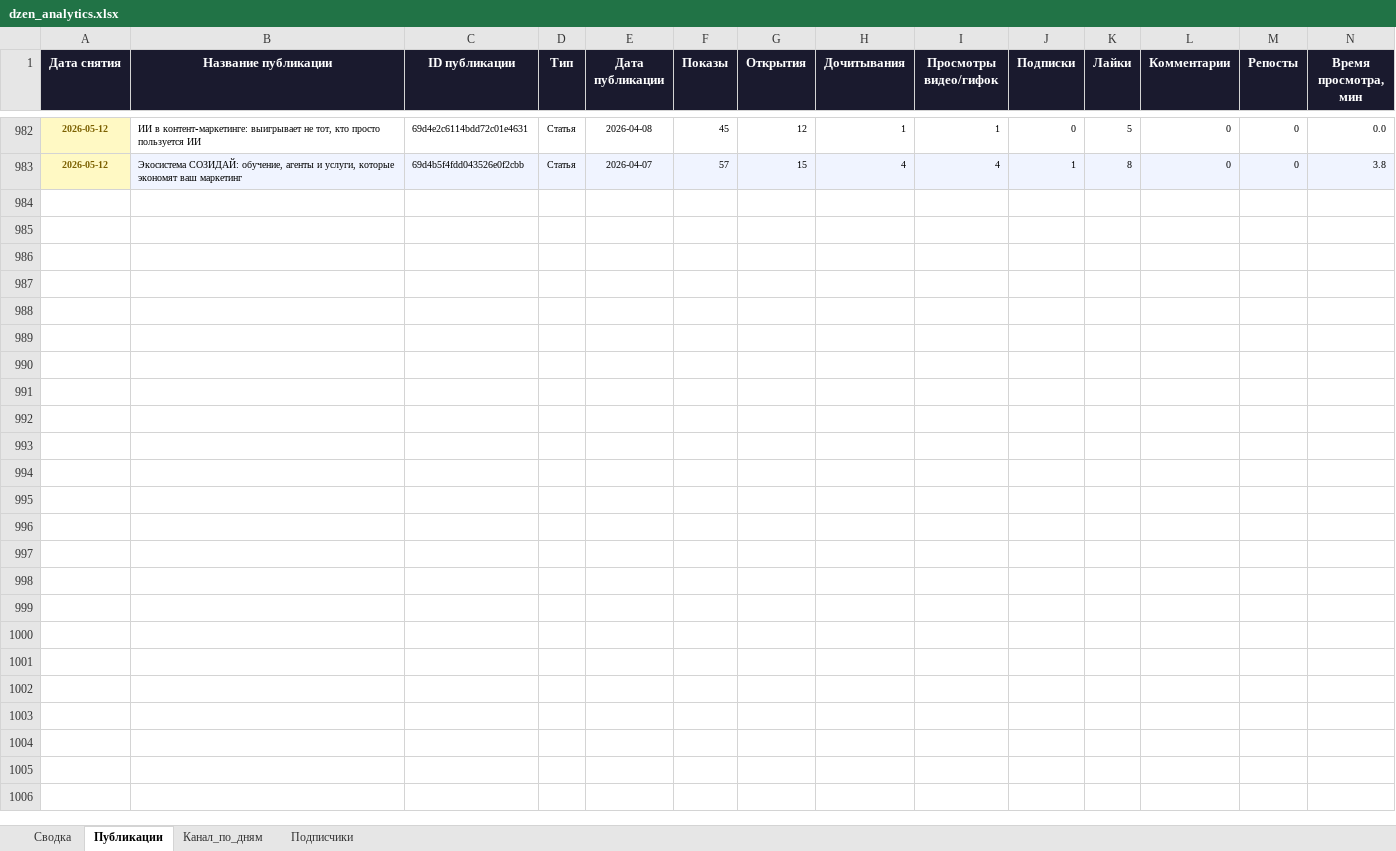
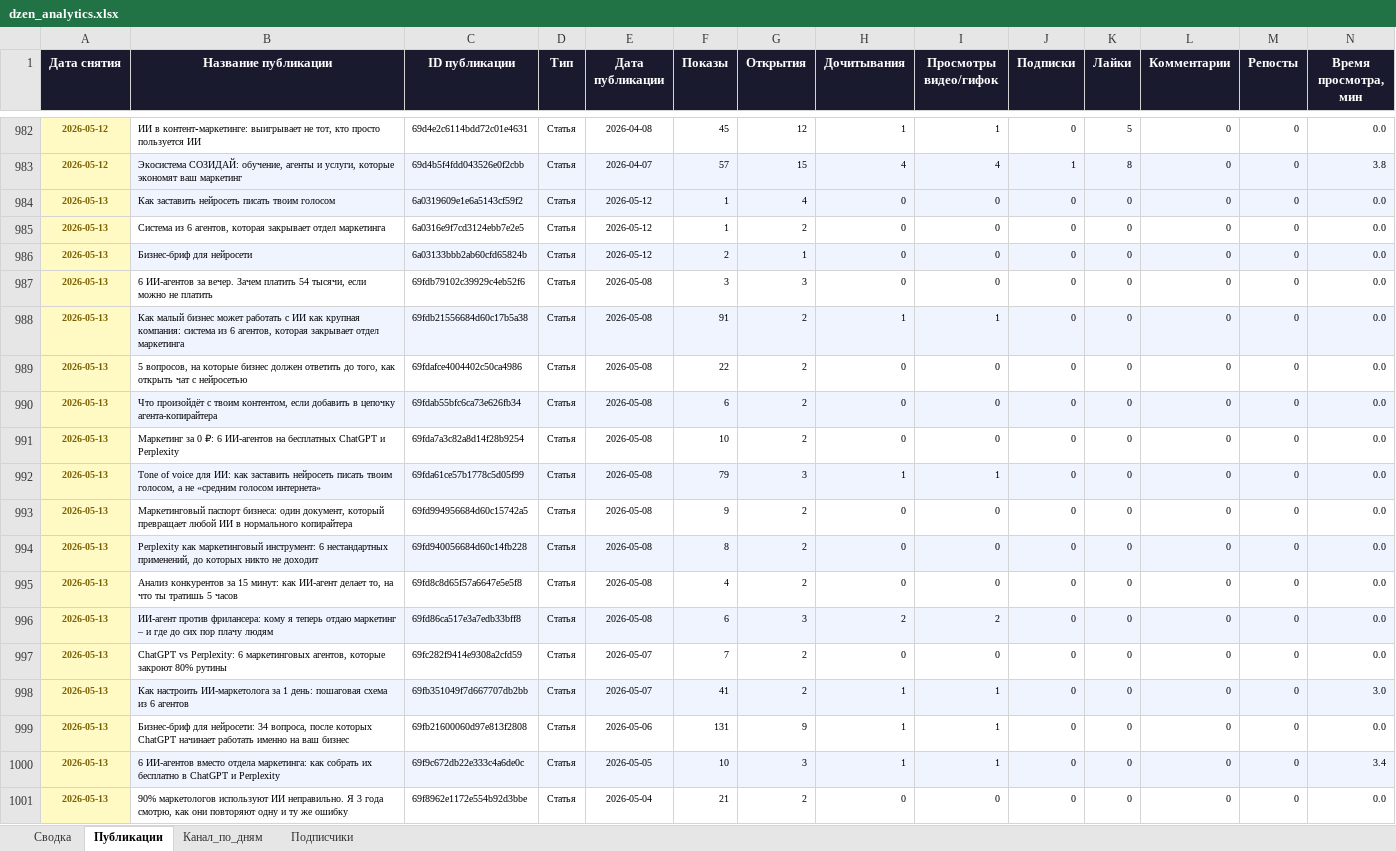
Before and after one commit to Zhechev-Daniil/dzen-analytics, an Excel workbook: dzen_analytics.xlsx, sheet Публикации, drawn as a sheet; only a part is shown, gaps mark what is left out; values as stored, in another font and other column widths than the file's, no borders; rows hold the shown columns only; the diff covers the shown part only; the diff names each change by its address in the sheet, - before the commit and + after, or states it on an @@ line.

```diff
--- a/dzen_analytics.xlsx (sheet Публикации)
+++ b/dzen_analytics.xlsx (sheet Публикации)
+row 984: 2026-05-13 | Как заставить нейросеть писать твоим голосом | 6a0319609e1e6a5143cf59f2 | Статья | 2026-05-12 | 1 | 4 | 0 | 0 | 0 | 0 | 0 | 0 | 0.0
+row 985: 2026-05-13 | Система из 6 агентов, которая закрывает отдел маркетинга | 6a0316e9f7cd3124ebb7e2e5 | Статья | 2026-05-12 | 1 | 2 | 0 | 0 | 0 | 0 | 0 | 0 | 0.0
+row 986: 2026-05-13 | Бизнес-бриф для нейросети | 6a03133bbb2ab60cfd65824b | Статья | 2026-05-12 | 2 | 1 | 0 | 0 | 0 | 0 | 0 | 0 | 0.0
+row 987: 2026-05-13 | 6 ИИ-агентов за вечер. Зачем платить 54 тысячи, если можно не платить | 69fdb79102c39929c4eb52f6 | Статья | 2026-05-08 | 3 | 3 | 0 | 0 | 0 | 0 | 0 | 0 | 0.0
+row 988: 2026-05-13 | Как малый бизнес может работать с ИИ как крупная компания: система из 6 агентов, которая закрывает отдел маркетинга | 69fdb21556684d60c17b5a38 | Статья | 2026-05-08 | 91 | 2 | 1 | 1 | 0 | 0 | 0 | 0 | 0.0
+row 989: 2026-05-13 | 5 вопросов, на которые бизнес должен ответить до того, как открыть чат с нейросетью | 69fdafce4004402c50ca4986 | Статья | 2026-05-08 | 22 | 2 | 0 | 0 | 0 | 0 | 0 | 0 | 0.0
+row 990: 2026-05-13 | Что произойдёт с твоим контентом, если добавить в цепочку агента-копирайтера | 69fdab55bfc6ca73e626fb34 | Статья | 2026-05-08 | 6 | 2 | 0 | 0 | 0 | 0 | 0 | 0 | 0.0
+row 991: 2026-05-13 | Маркетинг за 0 ₽: 6 ИИ-агентов на бесплатных ChatGPT и Perplexity | 69fda7a3c82a8d14f28b9254 | Статья | 2026-05-08 | 10 | 2 | 0 | 0 | 0 | 0 | 0 | 0 | 0.0
+row 992: 2026-05-13 | Tone of voice для ИИ: как заставить нейросеть писать твоим голосом, а не «средним голосом интернета» | 69fda61ce57b1778c5d05f99 | Статья | 2026-05-08 | 79 | 3 | 1 | 1 | 0 | 0 | 0 | 0 | 0.0
+row 993: 2026-05-13 | Маркетинговый паспорт бизнеса: один документ, который превращает любой ИИ в нормального копирайтера | 69fd994956684d60c15742a5 | Статья | 2026-05-08 | 9 | 2 | 0 | 0 | 0 | 0 | 0 | 0 | 0.0
+row 994: 2026-05-13 | Perplexity как маркетинговый инструмент: 6 нестандартных применений, до которых никто не доходит | 69fd940056684d60c14fb228 | Статья | 2026-05-08 | 8 | 2 | 0 | 0 | 0 | 0 | 0 | 0 | 0.0
+row 995: 2026-05-13 | Анализ конкурентов за 15 минут: как ИИ-агент делает то, на что ты тратишь 5 часов | 69fd8c8d65f57a6647e5e5f8 | Статья | 2026-05-08 | 4 | 2 | 0 | 0 | 0 | 0 | 0 | 0 | 0.0
+row 996: 2026-05-13 | ИИ-агент против фрилансера: кому я теперь отдаю маркетинг – и где до сих пор плачу людям | 69fd86ca517e3a7edb33bff8 | Статья | 2026-05-08 | 6 | 3 | 2 | 2 | 0 | 0 | 0 | 0 | 0.0
+row 997: 2026-05-13 | ChatGPT vs Perplexity: 6 маркетинговых агентов, которые закроют 80% рутины | 69fc282f9414e9308a2cfd59 | Статья | 2026-05-07 | 7 | 2 | 0 | 0 | 0 | 0 | 0 | 0 | 0.0
+row 998: 2026-05-13 | Как настроить ИИ-маркетолога за 1 день: пошаговая схема из 6 агентов | 69fb351049f7d667707db2bb | Статья | 2026-05-07 | 41 | 2 | 1 | 1 | 0 | 0 | 0 | 0 | 3.0
+row 999: 2026-05-13 | Бизнес-бриф для нейросети: 34 вопроса, после которых ChatGPT начинает работать именно на ваш бизнес | 69fb21600060d97e813f2808 | Статья | 2026-05-06 | 131 | 9 | 1 | 1 | 0 | 0 | 0 | 0 | 0.0
+row 1000: 2026-05-13 | 6 ИИ-агентов вместо отдела маркетинга: как собрать их бесплатно в ChatGPT и Perplexity | 69f9c672db22e333c4a6de0c | Статья | 2026-05-05 | 10 | 3 | 1 | 1 | 0 | 0 | 0 | 0 | 3.4
+row 1001: 2026-05-13 | 90% маркетологов используют ИИ неправильно. Я 3 года смотрю, как они повторяют одну и ту же ошибку | 69f8962e1172e554b92d3bbe | Статья | 2026-05-04 | 21 | 2 | 0 | 0 | 0 | 0 | 0 | 0 | 0.0
```
Also changed, not shown: 27 added rows elsewhere in this sheet, sheet Канал_по_дням, sheet Сводка, sheet Подписчики, 2 other files.
